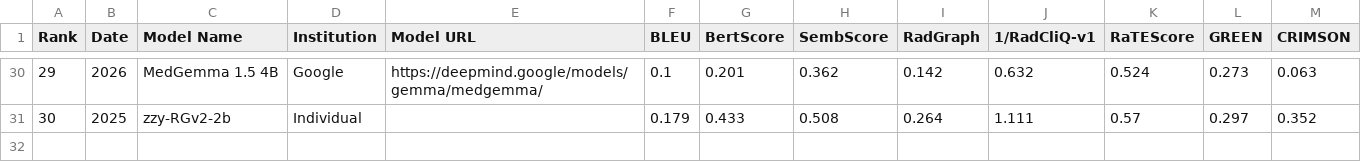
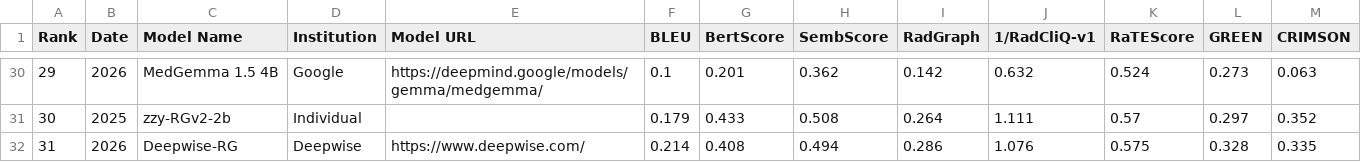
Before and after one commit to rajpurkarlab/ReXrank, a CSV file: results/findings_result_chexpertplus.csv, drawn as a sheet; only a part is shown, gaps mark what is left out; the diff names each change by its address in the sheet, - before the commit and + after, or states it on an @@ line.

```diff
--- a/results/findings_result_chexpertplus.csv
+++ b/results/findings_result_chexpertplus.csv
+row 32: 31 | 2026 | Deepwise-RG | Deepwise | https://www.deepwise.com/ | 0.214 | 0.408 | 0.494 | 0.286 | 1.076 | 0.575 | 0.328 | 0.335
```
Also changed, not shown: results/findings_result_iu_xray.csv, results/findings_result_mimiccxr.csv, 5 other files.
